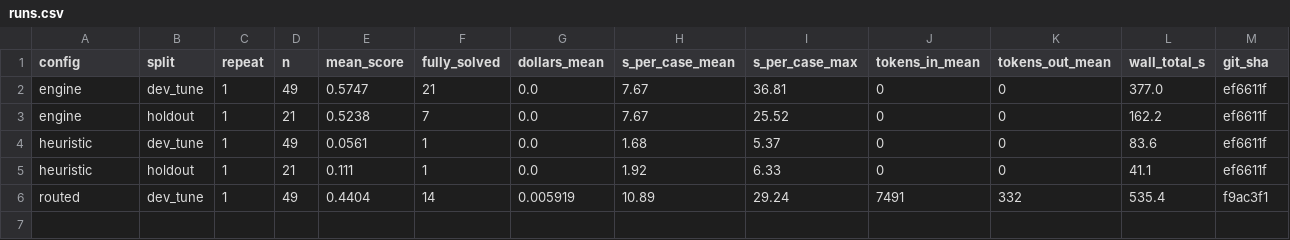
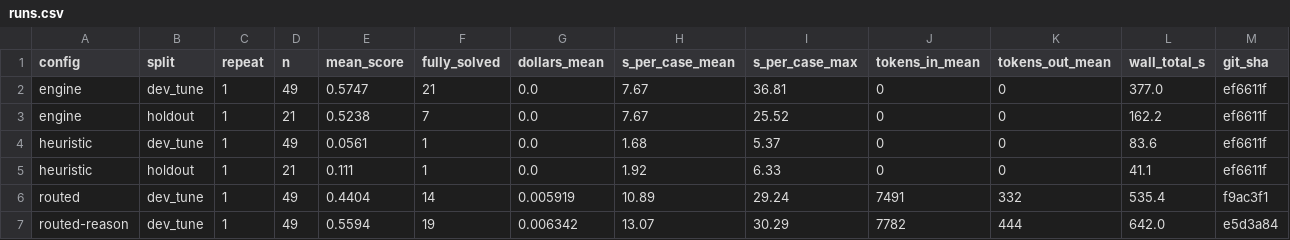
Before and after one commit to alaramartin/mantisgridhacks, a CSV file: eval/results/runs.csv, drawn as a sheet; only a part is shown; rows hold the shown columns only; the diff names each change by its address in the sheet, - before the commit and + after, or states it on an @@ line.

```diff
--- a/eval/results/runs.csv
+++ b/eval/results/runs.csv
+row 7: routed-reason | dev_tune | 1 | 49 | 0.5594 | 19 | 0.006342 | 13.07 | 30.29 | 7782 | 444 | 642.0 | e5d3a84
```
Also changed, not shown: 6 other files.
